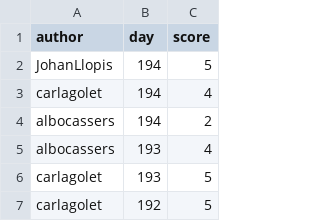
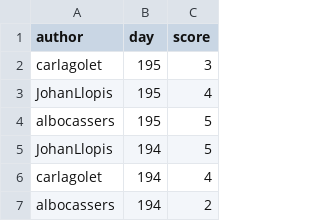
Before and after one commit to aleixalcacer/wordleCAT, a CSV file: results.csv, drawn as a sheet; only a part is shown; the shorter side is filled out with more unchanged rows; the diff names each change by its address in the sheet, - before the commit and + after, or states it on an @@ line.

Commit message:
Automated report

```diff
--- a/results.csv
+++ b/results.csv
+row 2: carlagolet | 195 | 3
+row 3: JohanLlopis | 195 | 4
+row 4: albocassers | 195 | 5
```
